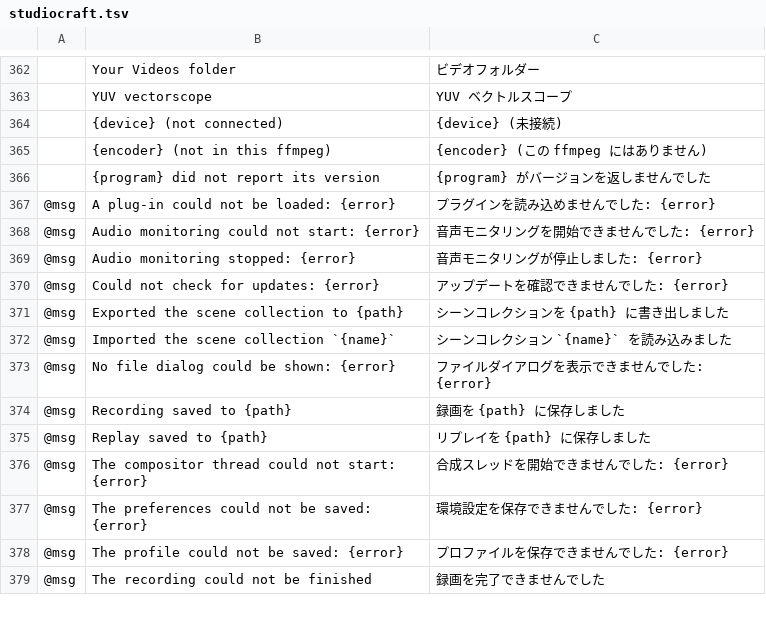
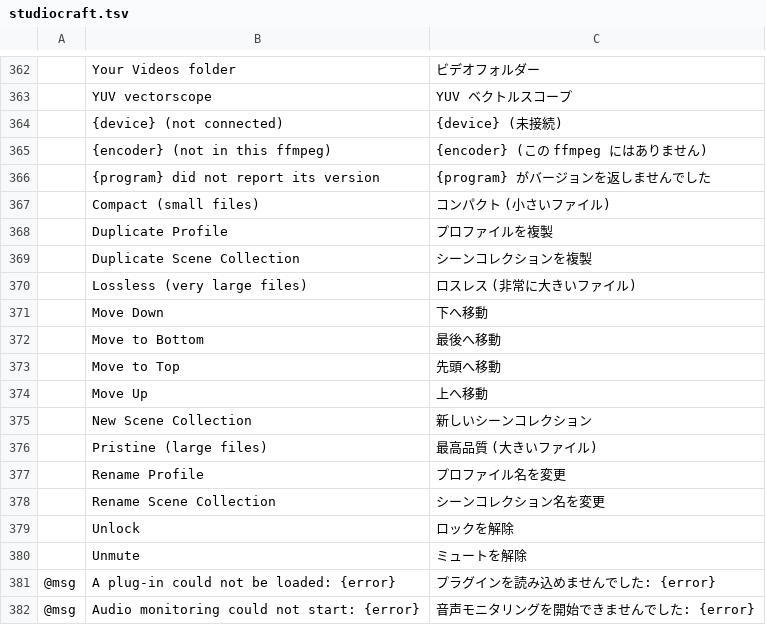
Before and after one commit to blamejs/StudioCraft, a TSV file: crates/ui-egui/i18n/locales/ja/studiocraft.tsv, drawn as a sheet; only a part is shown, gaps mark what is left out; the shorter side is filled out with more unchanged rows.

Commit message:
i18n: translate the labels the window picks at run time
The Move items of the Scenes and Sources menus, the Compact, Pristine and Lossless recording qualities, five name-prompt titles and the Unlock and Unmute tips reach tl! through a variable, so the literal scan missed them and no catalog had a row for them. They now have English rows and a row in every catalog, and every_label_chosen_at_run_time_has_an_english_row lists them.

```diff
--- a/crates/ui-egui/i18n/locales/ja/studiocraft.tsv
+++ b/crates/ui-egui/i18n/locales/ja/studiocraft.tsv
@@ -366,2 +366,16 @@
 	{program} did not report its version	{program} がバージョンを返しませんでした
+	Compact (small files)	コンパクト (小さいファイル)
+	Duplicate Profile	プロファイルを複製
+	Duplicate Scene Collection	シーンコレクションを複製
+	Lossless (very large files)	ロスレス (非常に大きいファイル)
+	Move Down	下へ移動
+	Move to Bottom	最後へ移動
+	Move to Top	先頭へ移動
+	Move Up	上へ移動
+	New Scene Collection	新しいシーンコレクション
+	Pristine (large files)	最高品質 (大きいファイル)
+	Rename Profile	プロファイル名を変更
+	Rename Scene Collection	シーンコレクション名を変更
+	Unlock	ロックを解除
+	Unmute	ミュートを解除
 @msg	A plug-in could not be loaded: {error}	プラグインを読み込めませんでした: {error}
```
Also changed, not shown: crates/ui-egui/i18n/locales/de/studiocraft.tsv, crates/ui-egui/i18n/locales/es/studiocraft.tsv, 10 other files.
